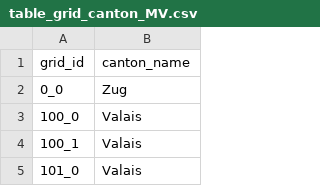
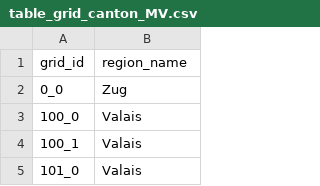
Before and after one commit to Yuequnzzz/Geo_streamlit, a CSV file: data_processing/table_grid_canton_MV.csv, drawn as a sheet; only a part is shown.

```diff
--- a/data_processing/table_grid_canton_MV.csv
+++ b/data_processing/table_grid_canton_MV.csv
@@ -1,2 +1,2 @@
-grid_id,canton_name
+grid_id,region_name
 0_0,Zug
```
Also changed, not shown: 7 other files.
